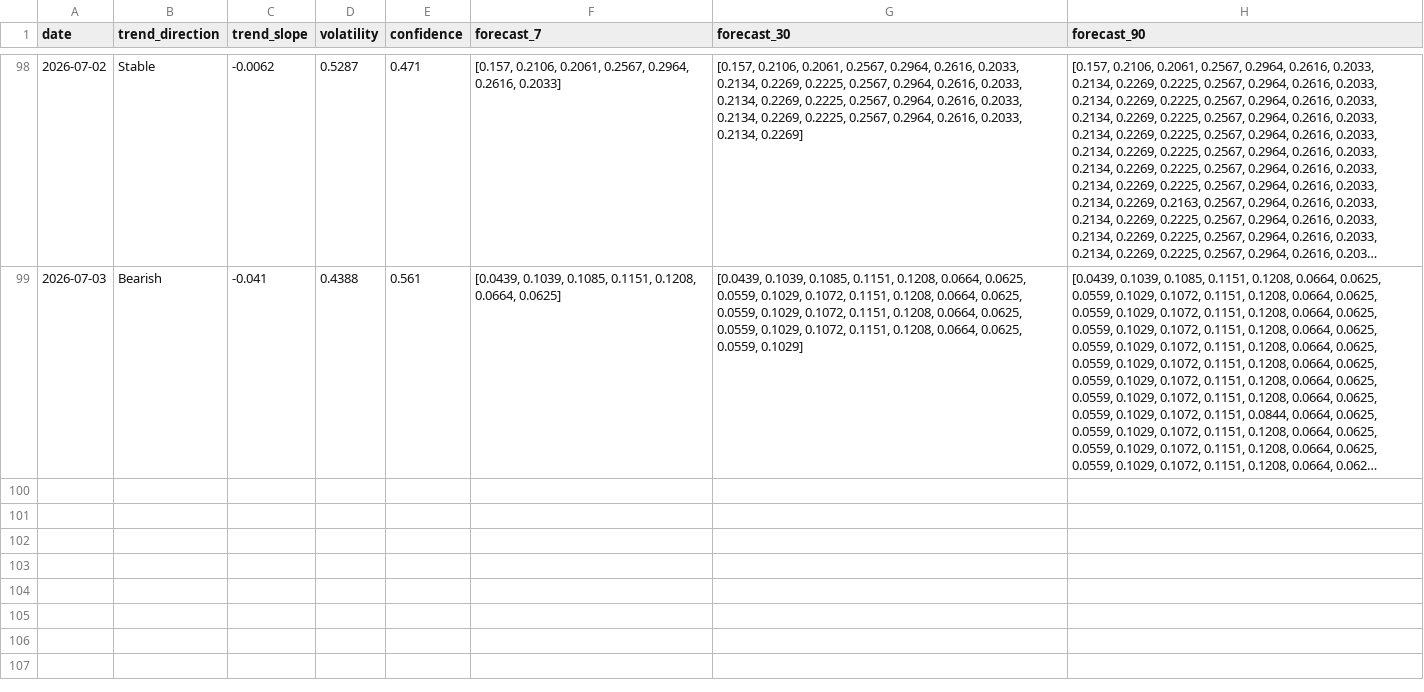
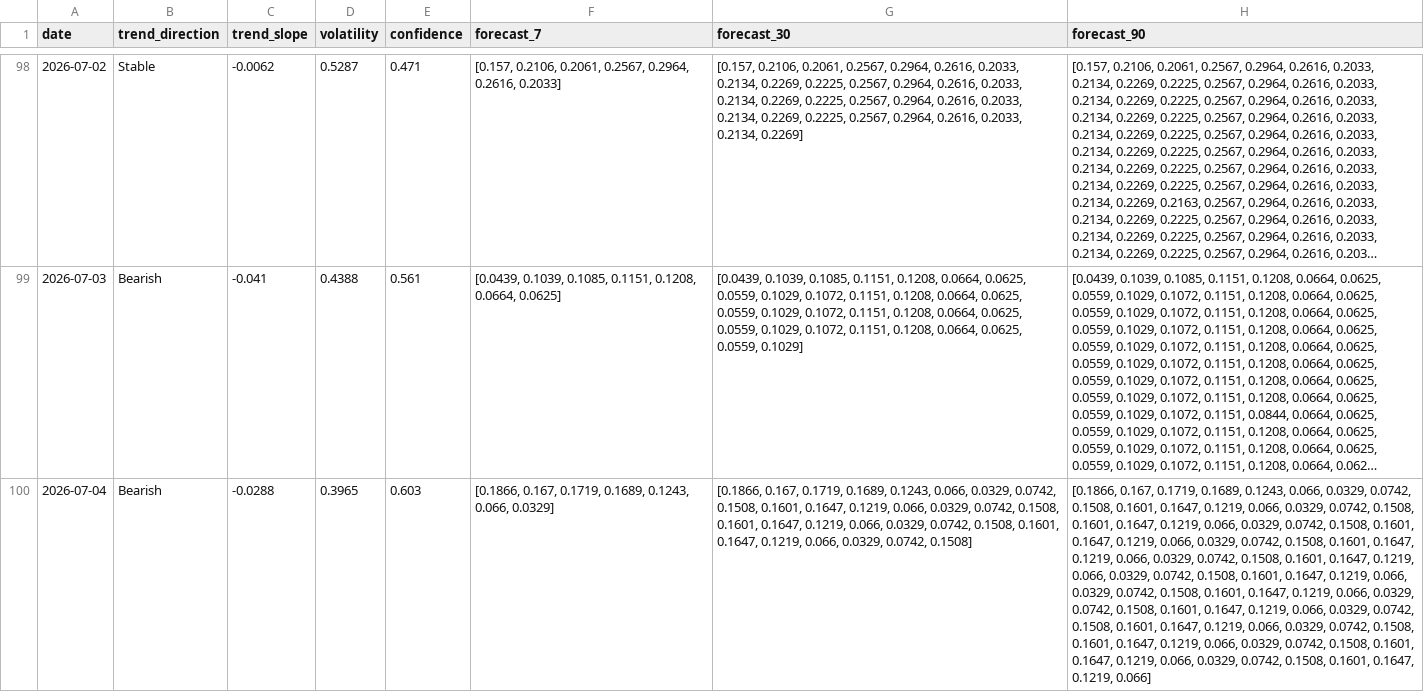
Before and after one commit to 2310Gayatri/AI-Ecommerce-Trend-Forecaster, a CSV file: data/processed/market_forecast_history.csv, drawn as a sheet; only a part is shown, gaps mark what is left out; long unchanged cells end in …; the diff names each change by its address in the sheet, - before the commit and + after, or states it on an @@ line.

```diff
--- a/data/processed/market_forecast_history.csv
+++ b/data/processed/market_forecast_history.csv
+row 100: 2026-07-04 | Bearish | -0.0288 | 0.3965 | 0.603 | [0.1866, 0.167, 0.1719, 0.1689, 0.1243, 0.066, 0.0329] | [0.1866, 0.167, 0.1719, 0.1689, 0.1243, 0.066, 0.0329, 0.0742, 0.1508, 0.1601, 0.1647, 0.1219, 0.066, 0.0329, 0.0742, 0.1508, 0.1601, 0.1647, 0.1219, 0.066, 0.0329, 0.0742, 0.1508, 0.1601, 0.1647, 0.1219, 0.066, 0.0329, 0.0742, 0.1508] | [0.1866, 0.167, 0.1719, 0.1689, 0.1243, 0.066, 0.0329, 0.0742, 0.1508, 0.1601, 0.1647, 0.1219, 0.066, 0.0329, 0.0742, 0.1508, 0.1601, 0.1647, 0.1219, 0.066, 0.0329, 0.0742, 0.1508, 0.1601, 0.1647, 0.1219, 0.066, 0.0329, 0.0742, 0.1508, 0.1601, 0.1647, 0.1219, 0.066, 0.0329, 0.0742, 0.1508, 0.1601, 0.1647, 0.1219, 0.066, 0.0329, 0.0742, 0.1508, 0.1601, 0.1647, 0.1219, 0.066, 0.0329, 0.0742, 0.1508, 0.1601, 0.1647, 0.1219, 0.066, 0.0329, 0.0742, 0.1508, 0.1601, 0.1647, 0.1219, 0.066, 0.0329, 0.0742, 0.1508, 0.1601, 0.1647, 0.1219, 0.066, 0.0329, 0.0742, 0.1508, 0.1601, 0.1647, 0.1219, 0.066, 0.0329, 0.0742, 0.1508, 0.1601, 0.1647, 0.1219, 0.066, 0.0329, 0.0742, 0.1508, 0.1601, 0.1647, 0.1219, 0.066]
```
Also changed, not shown: data/processed/brand_daily_metrics.csv, data/processed/daily_market_metrics.csv, 1 other file.
